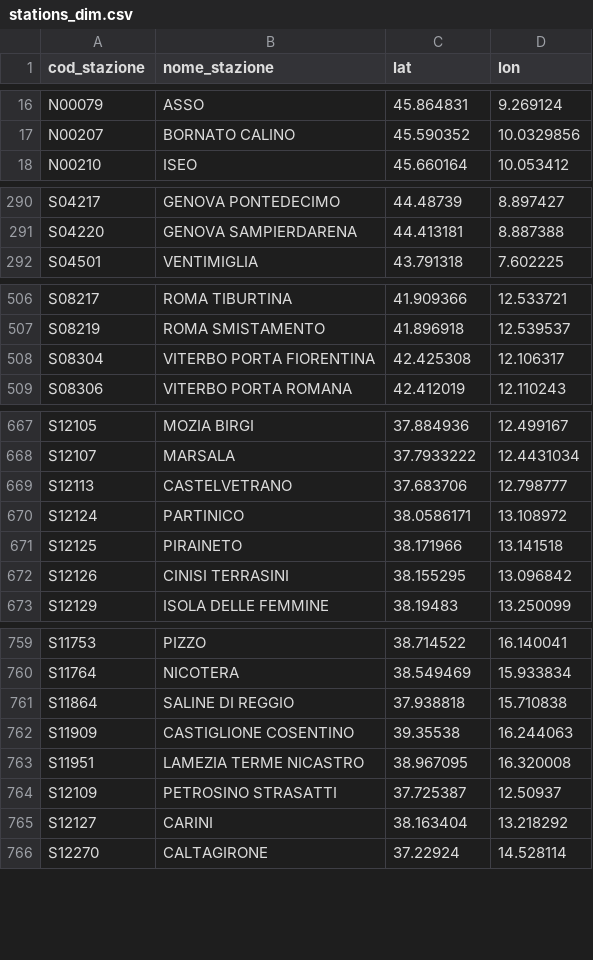
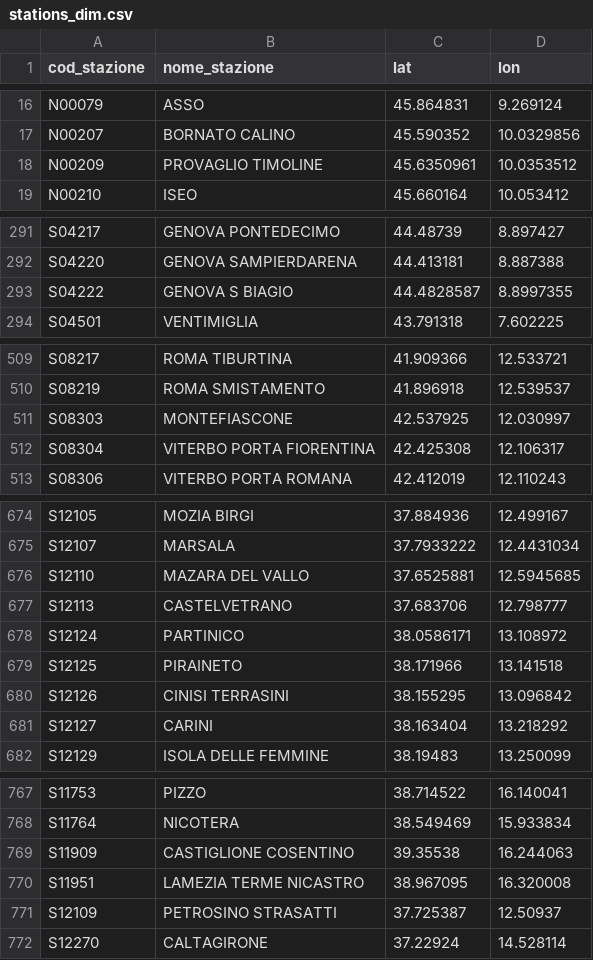
Before and after one commit to DrElegantia/trainstats-dashboard, a CSV file: data/gold/stations_dim.csv, drawn as a sheet; only a part is shown, gaps mark what is left out; the diff covers the shown part only.

```diff
--- a/data/gold/stations_dim.csv
+++ b/data/gold/stations_dim.csv
@@ -17,2 +17,3 @@ N00079,ASSO,45.864831,9.269124
 N00207,BORNATO CALINO,45.590352,10.0329856
+N00209,PROVAGLIO TIMOLINE,45.6350961,10.0353512
 N00210,ISEO,45.660164,10.053412
@@ -291,2 +292,3 @@ S04217,GENOVA PONTEDECIMO,44.48739,8.897427
 S04220,GENOVA SAMPIERDARENA,44.413181,8.887388
+S04222,GENOVA S BIAGIO,44.4828587,8.8997355
 S04501,VENTIMIGLIA,43.791318,7.602225
@@ -507,2 +510,3 @@ S08217,ROMA TIBURTINA,41.909366,12.533721
 S08219,ROMA SMISTAMENTO,41.896918,12.539537
+S08303,MONTEFIASCONE,42.537925,12.030997
 S08304,VITERBO PORTA FIORENTINA,42.425308,12.106317
@@ -668,2 +675,3 @@ S12105,MOZIA BIRGI,37.884936,12.499167
 S12107,MARSALA,37.7933222,12.4431034
+S12110,MAZARA DEL VALLO,37.6525881,12.5945685
 S12113,CASTELVETRANO,37.683706,12.798777
@@ -672,2 +680,3 @@ S12125,PIRAINETO,38.171966,13.141518
 S12126,CINISI TERRASINI,38.155295,13.096842
+S12127,CARINI,38.163404,13.218292
 S12129,ISOLA DELLE FEMMINE,38.19483,13.250099
@@ -760,3 +768,2 @@ S11753,PIZZO,38.714522,16.140041
 S11764,NICOTERA,38.549469,15.933834
-S11864,SALINE DI REGGIO,37.938818,15.710838
 S11909,CASTIGLIONE COSENTINO,39.35538,16.244063
@@ -764,3 +771,2 @@ S11951,LAMEZIA TERME NICASTRO,38.967095,16.320008
 S12109,PETROSINO STRASATTI,37.725387,12.50937
-S12127,CARINI,38.163404,13.218292
 S12270,CALTAGIRONE,37.22924,14.528114
```
Also changed, not shown: 3 added rows and 1 moved row elsewhere in this file, data/gold/copertura_categoria.csv, 16 other files.
